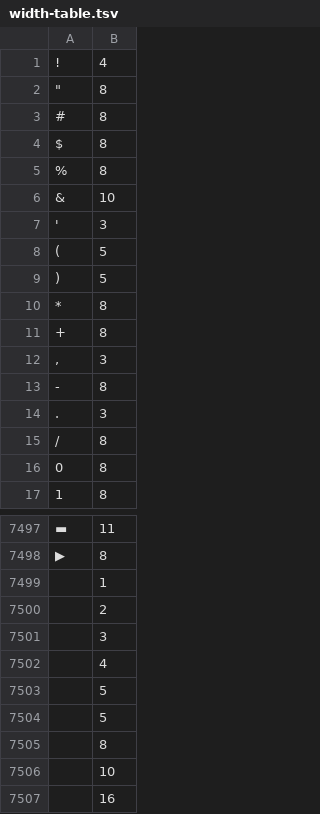
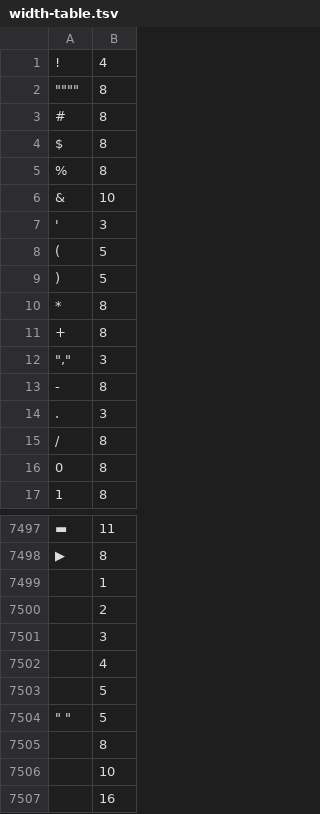
Before and after one commit to Duct-and-rice/sjis-width, a TSV file: width-table.tsv, drawn as a sheet; only a part is shown, gaps mark what is left out; the diff names each change by its address in the sheet, - before the commit and + after, or states it on an @@ line.

```diff
--- a/width-table.tsv
+++ b/width-table.tsv
-A2: "
+A2: """"
-A12: ,
+A12: ","
-A7504: (empty)
+A7504: " "
```
Also changed, not shown: 1 other file.
